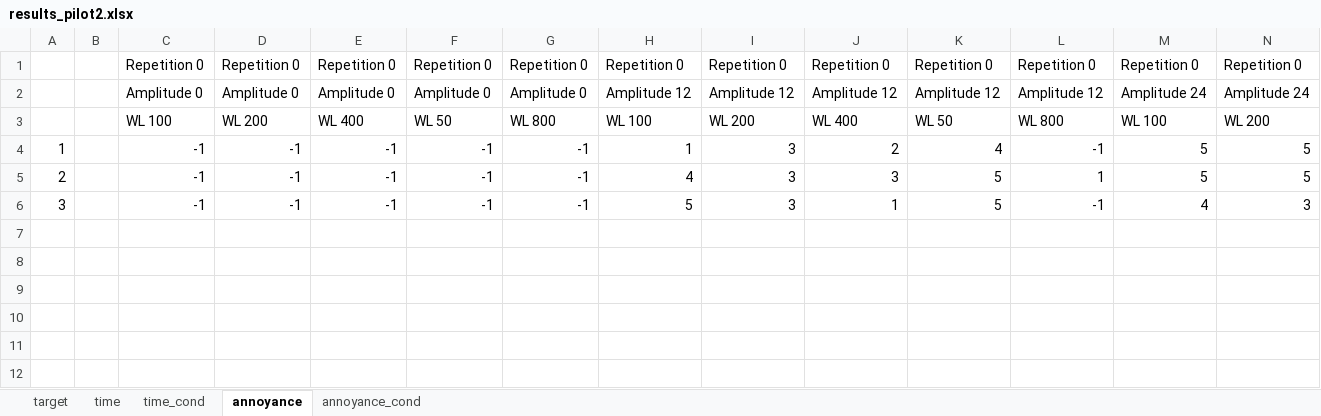
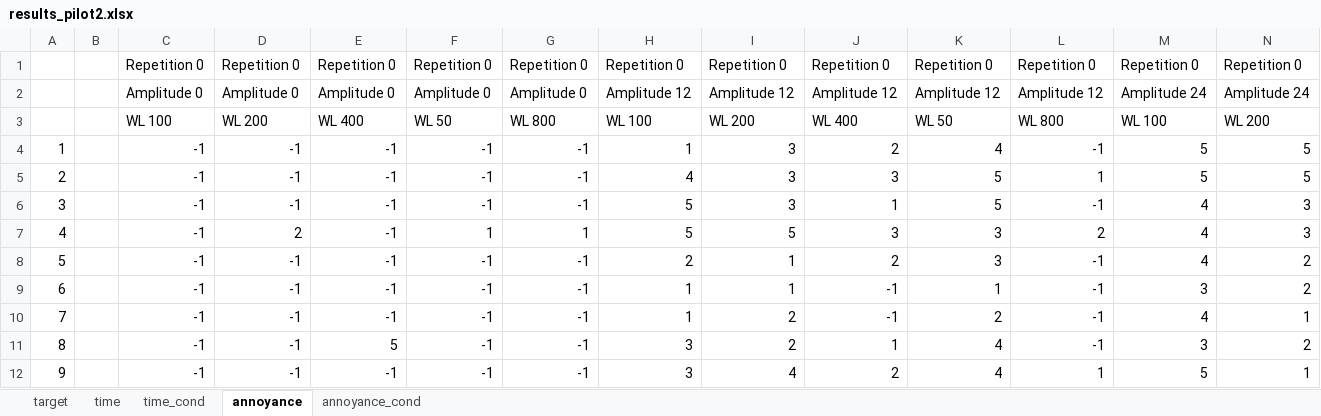
Before and after one commit to PerceptionStudy/Study3, an Excel workbook: UnityProject/results_pilot2.xlsx, sheet annoyance, drawn as a sheet; only a part is shown; values as stored, in another font and other column widths than the file's, no borders; rows hold the shown columns only; the diff names each change by its address in the sheet, - before the commit and + after, or states it on an @@ line.

```diff
--- a/UnityProject/results_pilot2.xlsx (sheet annoyance)
+++ b/UnityProject/results_pilot2.xlsx (sheet annoyance)
+row 7: 4 |  | -1 | 2 | -1 | 1 | 1 | 5 | 5 | 3 | 3 | 2 | 4 | 3
+row 8: 5 |  | -1 | -1 | -1 | -1 | -1 | 2 | 1 | 2 | 3 | -1 | 4 | 2
+row 9: 6 |  | -1 | -1 | -1 | -1 | -1 | 1 | 1 | -1 | 1 | -1 | 3 | 2
+row 10: 7 |  | -1 | -1 | -1 | -1 | -1 | 1 | 2 | -1 | 2 | -1 | 4 | 1
+row 11: 8 |  | -1 | -1 | 5 | -1 | -1 | 3 | 2 | 1 | 4 | -1 | 3 | 2
+row 12: 9 |  | -1 | -1 | -1 | -1 | -1 | 3 | 4 | 2 | 4 | 1 | 5 | 1
```
Also changed, not shown: sheet target, sheet time_cond, sheet annoyance_cond, sheet time, formulas that keep their value.
